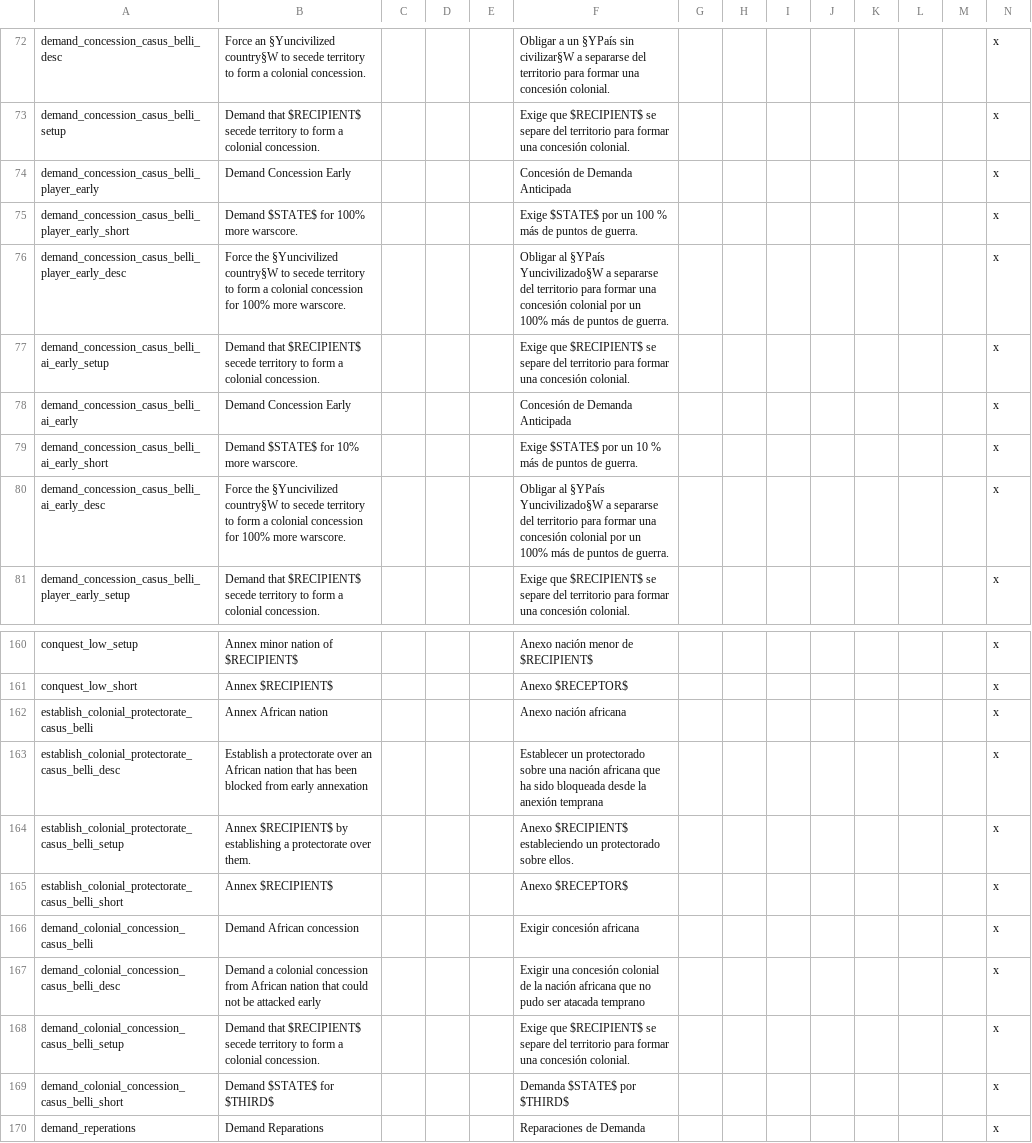
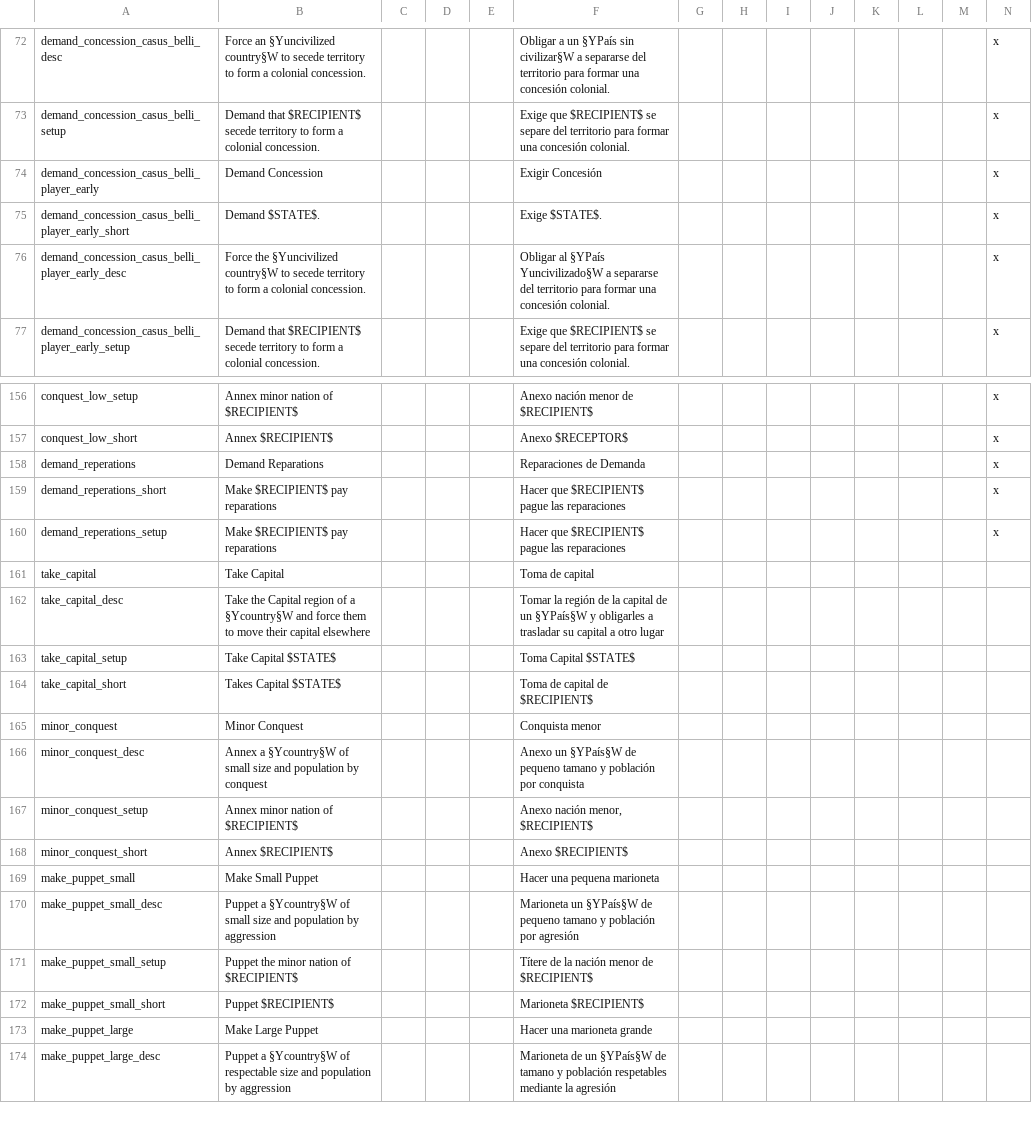
Before and after one commit to MaTi5893/Napoleon-s-Legacy-Remastered, a CSV file: Napoleon's Legacy_Remake/localisation/0_cb_types.csv, drawn as a sheet; only a part is shown, gaps mark what is left out; the shorter side is filled out with more unchanged rows.

Commit message:
removed duplicate concession cbs
+ optimization

```diff
--- a/Napoleon's Legacy_Remake/localisation/0_cb_types.csv
+++ b/Napoleon's Legacy_Remake/localisation/0_cb_types.csv
@@ -73,9 +73,5 @@ demand_concession_casus_belli_desc;Force an §Yuncivilized country§W to secede
 demand_concession_casus_belli_setup;Demand that $RECIPIENT$ secede territory to form a colonial concession.;;;;Exige que $RECIPIENT$ se separe del territorio para formar una concesión colonial.;;;;;;;;x
-demand_concession_casus_belli_player_early;Demand Concession Early;;;;Concesión de Demanda Anticipada;;;;;;;;x
-demand_concession_casus_belli_player_early_short;Demand $STATE$ for 100% more warscore.;;;;Exige $STATE$ por un 100 % más de puntos de guerra.;;;;;;;;x
-demand_concession_casus_belli_player_early_desc;Force the §Yuncivilized country§W to secede territory to form a colonial concession for 100% more warscore.;;;;Obligar al §YPaís Yuncivilizado§W a separarse del territorio para formar una concesión colonial por un 100% más de puntos de guerra.;;;;;;;;x
-demand_concession_casus_belli_ai_early_setup;Demand that $RECIPIENT$ secede territory to form a colonial concession.;;;;Exige que $RECIPIENT$ se separe del territorio para formar una concesión colonial.;;;;;;;;x
-demand_concession_casus_belli_ai_early;Demand Concession Early;;;;Concesión de Demanda Anticipada;;;;;;;;x
-demand_concession_casus_belli_ai_early_short;Demand $STATE$ for 10% more warscore.;;;;Exige $STATE$ por un 10 % más de puntos de guerra.;;;;;;;;x
-demand_concession_casus_belli_ai_early_desc;Force the §Yuncivilized country§W to secede territory to form a colonial concession for 100% more warscore.;;;;Obligar al §YPaís Yuncivilizado§W a separarse del territorio para formar una concesión colonial por un 100% más de puntos de guerra.;;;;;;;;x
+demand_concession_casus_belli_player_early;Demand Concession;;;;Exigir Concesión;;;;;;;;x
+demand_concession_casus_belli_player_early_short;Demand $STATE$.;;;;Exige $STATE$.;;;;;;;;x
+demand_concession_casus_belli_player_early_desc;Force the §Yuncivilized country§W to secede territory to form a colonial concession.;;;;Obligar al §YPaís Yuncivilizado§W a separarse del territorio para formar una concesión colonial.;;;;;;;;x
 demand_concession_casus_belli_player_early_setup;Demand that $RECIPIENT$ secede territory to form a colonial concession.;;;;Exige que $RECIPIENT$ se separe del territorio para formar una concesión colonial.;;;;;;;;x
@@ -161,10 +157,2 @@ conquest_low_setup;Annex minor nation of $RECIPIENT$;;;;Anexo nación menor de $
 conquest_low_short;Annex $RECIPIENT$;;;;Anexo $RECEPTOR$;;;;;;;;x
-establish_colonial_protectorate_casus_belli;Annex African nation;;;;Anexo nación africana;;;;;;;;x
-establish_colonial_protectorate_casus_belli_desc;Establish a protectorate over an African nation that has been blocked from early annexation;;;;Establecer un protectorado sobre una nación africana que ha sido bloqueada desde la anexión temprana;;;;;;;;x
-establish_colonial_protectorate_casus_belli_setup;Annex $RECIPIENT$ by establishing a protectorate over them.;;;;Anexo $RECIPIENT$ estableciendo un protectorado sobre ellos.;;;;;;;;x
-establish_colonial_protectorate_casus_belli_short;Annex $RECIPIENT$;;;;Anexo $RECEPTOR$;;;;;;;;x
-demand_colonial_concession_casus_belli;Demand African concession;;;;Exigir concesión africana;;;;;;;;x
-demand_colonial_concession_casus_belli_desc;Demand a colonial concession from African nation that could not be attacked early;;;;Exigir una concesión colonial de la nación africana que no pudo ser atacada temprano;;;;;;;;x
-demand_colonial_concession_casus_belli_setup;Demand that $RECIPIENT$ secede territory to form a colonial concession.;;;;Exige que $RECIPIENT$ se separe del territorio para formar una concesión colonial.;;;;;;;;x
-demand_colonial_concession_casus_belli_short;Demand $STATE$ for $THIRD$;;;;Demanda $STATE$ por $THIRD$;;;;;;;;x
 demand_reperations;Demand Reparations;;;;Reparaciones de Demanda;;;;;;;;x
```
Also changed, not shown: Napoleon's Legacy_Remake/localisation/00_NL_Misc.csv, Napoleon's Legacy_Remake/localisation/00_NL_remake_decisions.csv, 10 other files.
